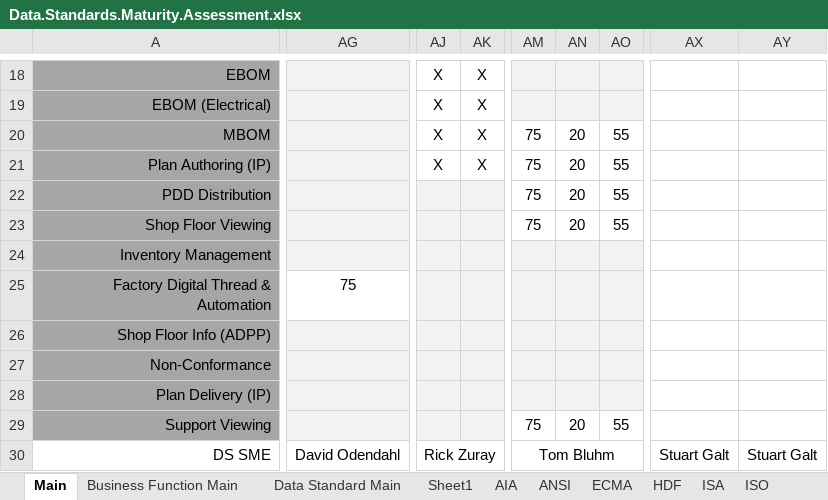
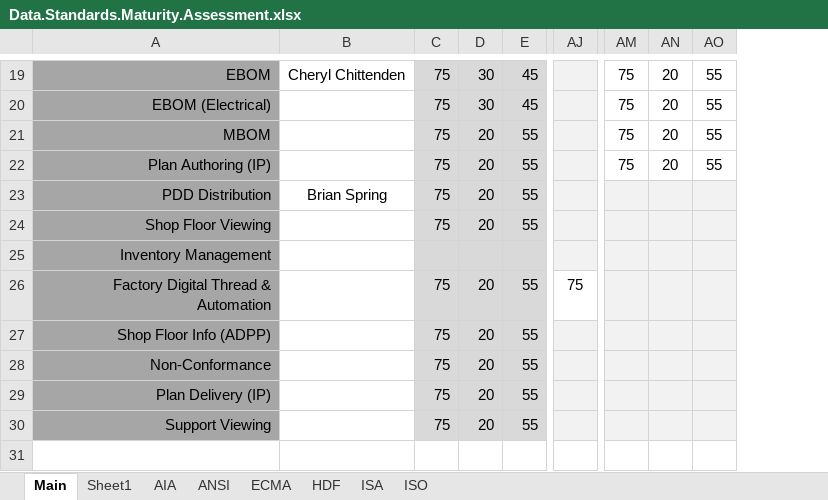
Before and after one commit to brandonsapp/mycollections, an Excel workbook: standards.maturity/Data.Standards.Maturity.Assessment.xlsx, sheet Main, drawn as a sheet; only a part is shown, gaps mark what is left out; values as stored, in another font and other column widths than the file's, no borders; conditional formats not drawn; removed rows and columns are numbered as before the commit, all else as after; rows hold the shown columns only; the diff covers the shown part only; the diff names each change by its address in the sheet, - before the commit and + after, or states it on an @@ line.

```diff
--- a/standards.maturity/Data.Standards.Maturity.Assessment.xlsx (sheet Main)
+++ b/standards.maturity/Data.Standards.Maturity.Assessment.xlsx (sheet Main)
-sheet tab: Business Function Main
-sheet tab: Data Standard Main
@@ column B unhidden, rows 19-23: Cheryl Chittenden |  |  |  | Brian Spring @@
+column C, rows 19-30: 75 | 75 | 75 | 75 | 75 | 75 |  | 75 | 75 | 75 | 75 | 75
+column D, rows 19-30: 30 | 30 | 20 | 20 | 20 | 20 |  | 20 | 20 | 20 | 20 | 20
+column E, rows 19-30: 45 | 45 | 55 | 55 | 55 | 55 |  | 55 | 55 | 55 | 55 | 55
-column AG, row 25: 75
+column AJ, row 26: 75
-column AJ, rows 18-21: all X
-column AK, rows 18-21: all X
-column AX, empty
-column AY, empty
-AM19:AM20: (empty)
+AM19:AM20: 75
-AM19:AO20 fill: #F2F2F2
+AM19:AO20 fill: none
-AN19:AN20: (empty)
+AN19:AN20: 20
-AO19:AO20: (empty)
+AO19:AO20: 55
-AM23:AM24: 75
+AM23:AM24: (empty)
-AM23:AO24 fill: none
+AM23:AO24 fill: #F2F2F2
-AN23:AN24: 20
+AN23:AN24: (empty)
-AO23:AO24: 55
+AO23:AO24: (empty)
-AM30: 75
+AM30: (empty)
-AM30:AO30 fill: none
+AM30:AO30 fill: #F2F2F2
-AN30: 20
+AN30: (empty)
-AO30: 55
+AO30: (empty)
-row 30: DS SME | David Odendahl | Rick Zuray |  | Tom Bluhm |  |  | Stuart Galt | Stuart Galt
```
Also changed, not shown: 1 added row, 5 added columns, 1 removed column, 19 edited cells and cell formats elsewhere in this sheet, sheet ISO, formulas that keep their value.
